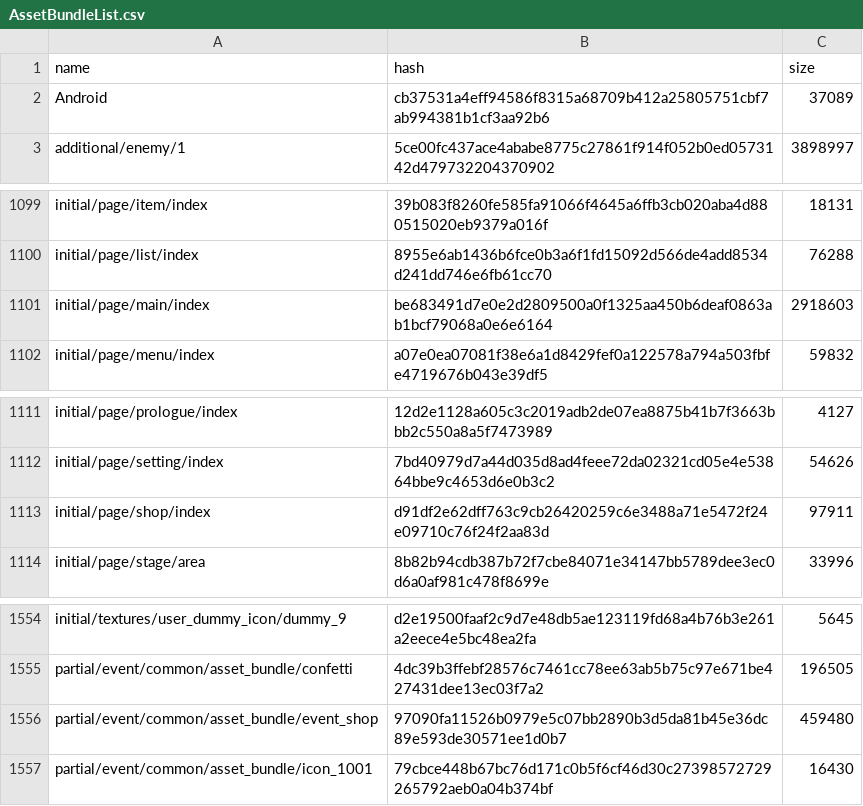
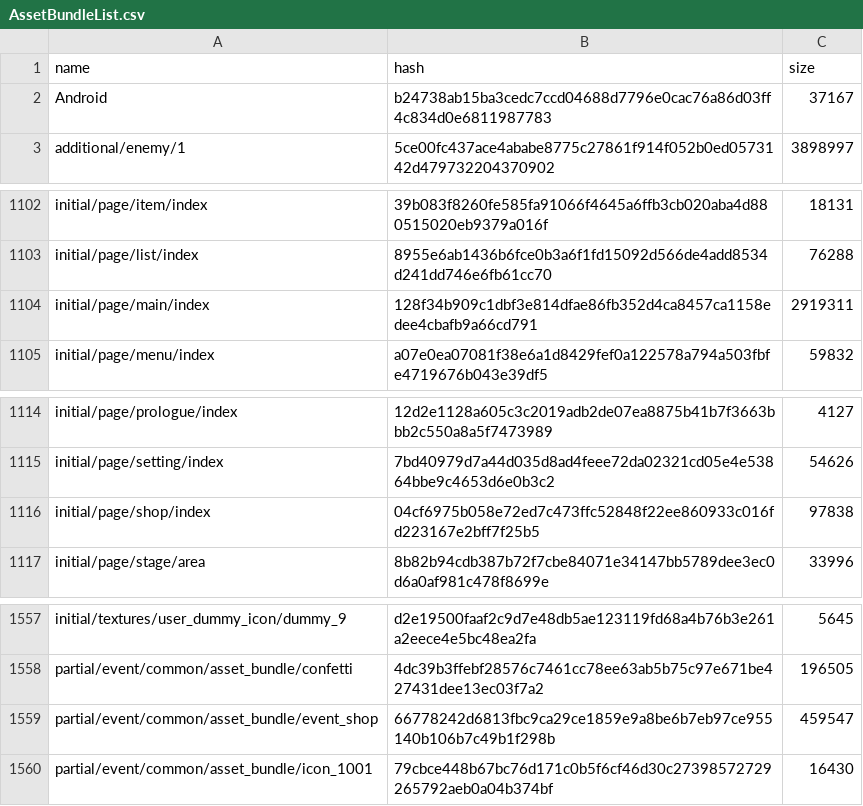
Before and after one commit to onederappli/SF_AB_Android, a CSV file: 100/AssetBundleList.csv, drawn as a sheet; only a part is shown, gaps mark what is left out; the diff covers the shown part only.

```diff
--- a/100/AssetBundleList.csv
+++ b/100/AssetBundleList.csv
@@ -1,3 +1,3 @@
 name,hash,size
-Android,cb37531a4eff94586f8315a68709b412a25805751cbf7ab994381b1cf3aa92b6,37089
+Android,b24738ab15ba3cedc7ccd04688d7796e0cac76a86d03ff4c834d0e6811987783,37167
 additional/enemy/1,5ce00fc437ace4ababe8775c27861f914f052b0ed0573142d479732204370902,3898997
@@ -1100,3 +1103,3 @@ initial/page/item/index,39b083f8260fe585fa91066f4645a6ffb3cb020aba4d880515020eb9
 initial/page/list/index,8955e6ab1436b6fce0b3a6f1fd15092d566de4add8534d241dd746e6fb61cc70,76288
-initial/page/main/index,be683491d7e0e2d2809500a0f1325aa450b6deaf0863ab1bcf79068a0e6e6164,2918603
+initial/page/main/index,128f34b909c1dbf3e814dfae86fb352d4ca8457ca1158edee4cbafb9a66cd791,2919311
 initial/page/menu/index,a07e0ea07081f38e6a1d8429fef0a122578a794a503fbfe4719676b043e39df5,59832
@@ -1112,3 +1115,3 @@ initial/page/prologue/index,12d2e1128a605c3c2019adb2de07ea8875b41b7f3663bbb2c550
 initial/page/setting/index,7bd40979d7a44d035d8ad4feee72da02321cd05e4e53864bbe9c4653d6e0b3c2,54626
-initial/page/shop/index,d91df2e62dff763c9cb26420259c6e3488a71e5472f24e09710c76f24f2aa83d,97911
+initial/page/shop/index,04cf6975b058e72ed7c473ffc52848f22ee860933c016fd223167e2bff7f25b5,97838
 initial/page/stage/area,8b82b94cdb387b72f7cbe84071e34147bb5789dee3ec0d6a0af981c478f8699e,33996
@@ -1555,3 +1558,3 @@ initial/textures/user_dummy_icon/dummy_9,d2e19500faaf2c9d7e48db5ae123119fd68a4b7
 partial/event/common/asset_bundle/confetti,4dc39b3ffebf28576c7461cc78ee63ab5b75c97e671be427431dee13ec03f7a2,196505
-partial/event/common/asset_bundle/event_shop,97090fa11526b0979e5c07bb2890b3d5da81b45e36dc89e593de30571ee1d0b7,459480
+partial/event/common/asset_bundle/event_shop,66778242d6813fbc9ca29ce1859e9a8be6b7eb97ce955140b106b7c49b1f298b,459547
 partial/event/common/asset_bundle/icon_1001,79cbce448b67bc76d171c0b5f6cf46d30c27398572729265792aeb0a04b374bf,16430
```
Also changed, not shown: 3 added rows and 12 edited cells elsewhere in this file, 13 other files.
